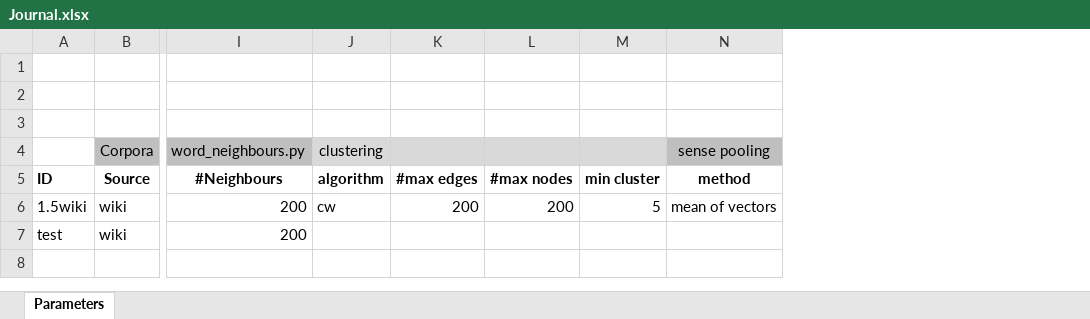
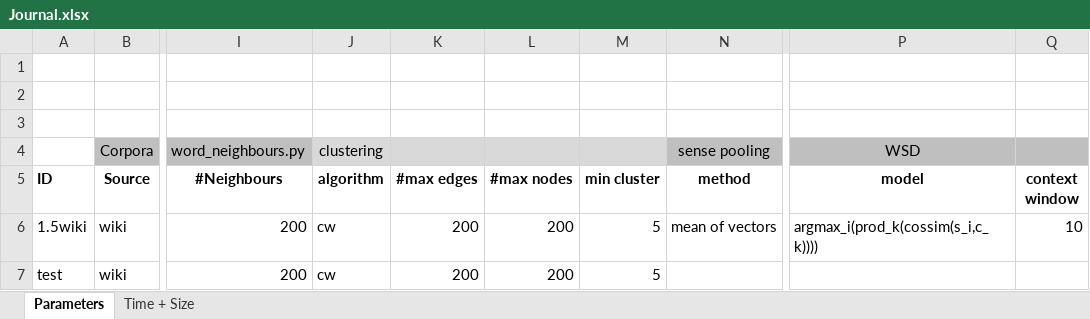
Before and after one commit to uhh-lt/sensegram, an Excel workbook: experiment/Journal.xlsx, sheet Parameters, drawn as a sheet; only a part is shown, gaps mark what is left out; values as stored, in another font and other column widths than the file's, no borders; the diff names each change by its address in the sheet, - before the commit and + after, or states it on an @@ line.

```diff
--- a/experiment/Journal.xlsx (sheet Parameters)
+++ b/experiment/Journal.xlsx (sheet Parameters)
+sheet tab: Time + Size
+column P (model), row 4: WSD; row 6: argmax_i(prod_k(cossim(s_i,c_k))))
+column Q (context window), row 6: 10
-J7 (algorithm): (empty)
+J7 (algorithm): cw
-K7 (#max edges): (empty)
+K7 (#max edges): 200
-L7 (#max nodes): (empty)
+L7 (#max nodes): 200
-M7 (min cluster): (empty)
+M7 (min cluster): 5
```
Also changed, not shown: 6 other files.
